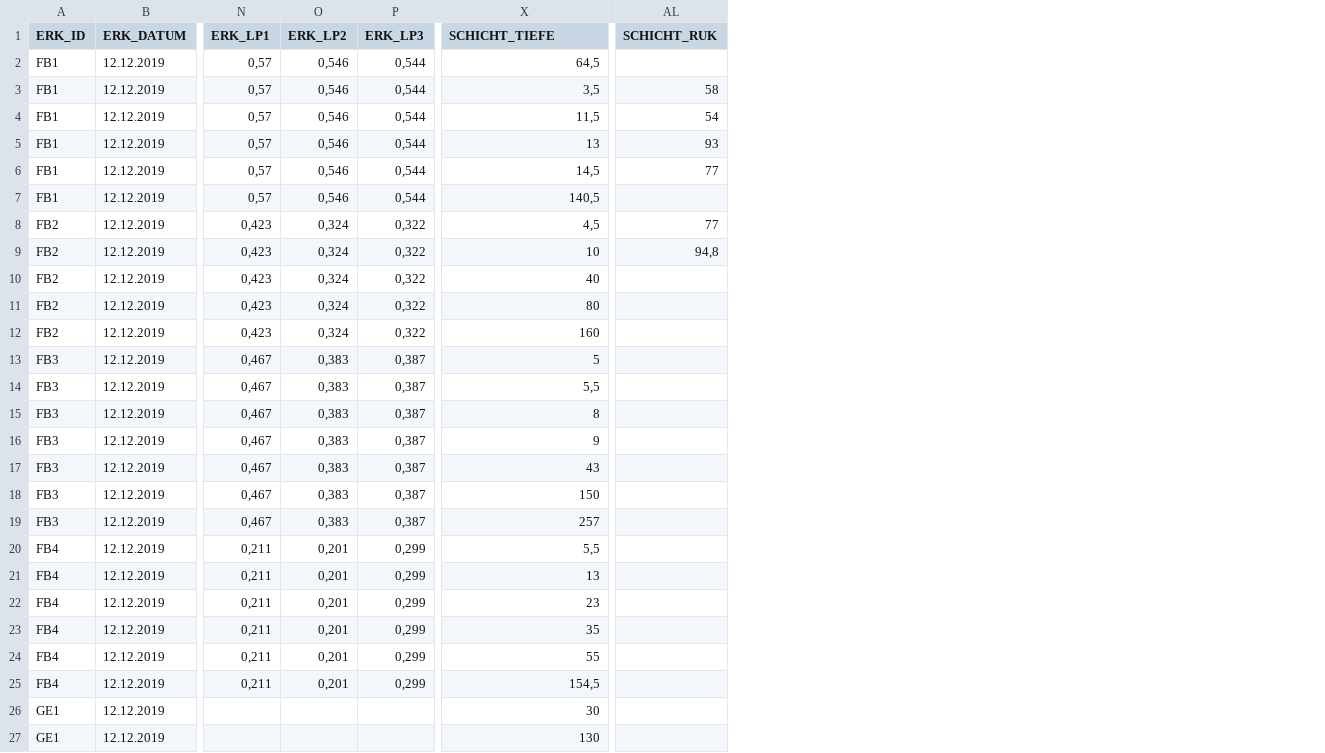
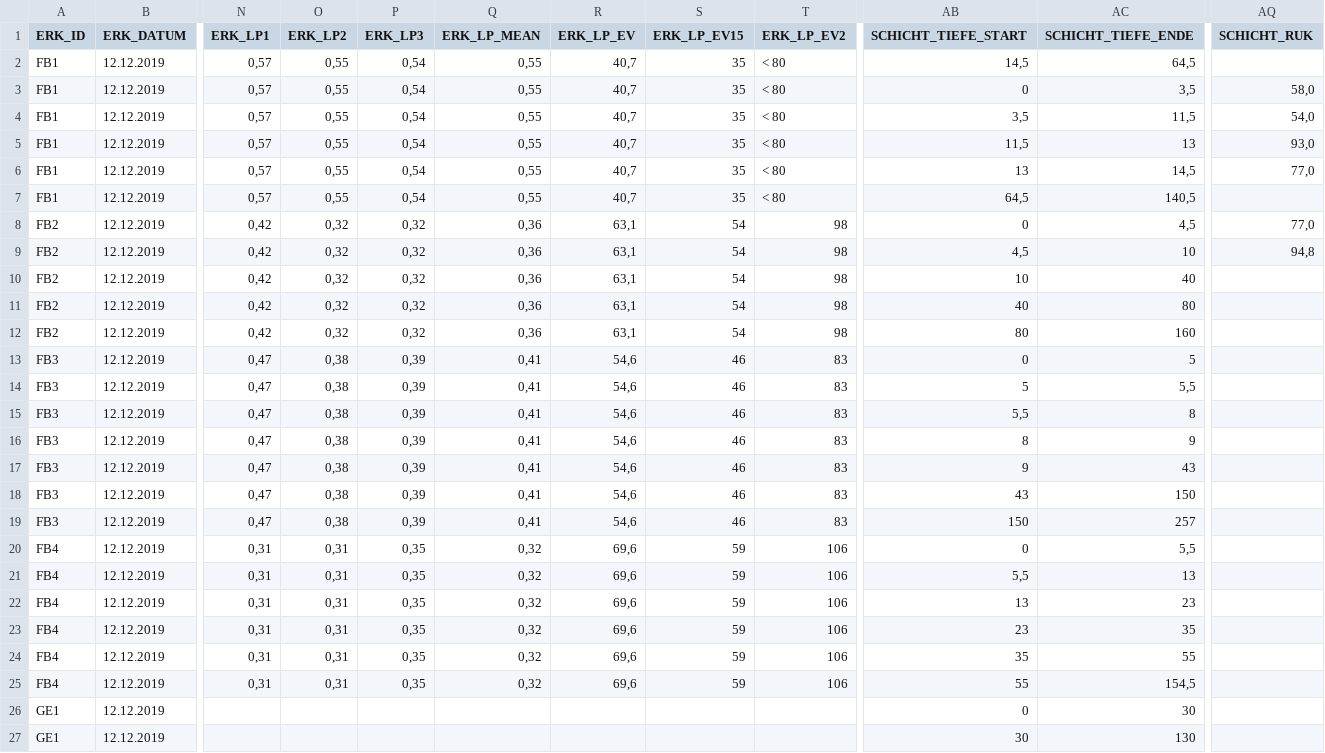
Before and after one commit to mkuenzl/sbt-generator, a CSV file: datenbank.CSV, drawn as a sheet; only a part is shown, gaps mark what is left out; addresses are those after the commit; the diff names each change by its address in the sheet, - before the commit and + after, or states it on an @@ line.

```diff
--- a/datenbank.CSV
+++ b/datenbank.CSV
+column Q (ERK_LP_MEAN), rows 2-25: 0,55 | 0,55 | 0,55 | 0,55 | 0,55 | 0,55 | 0,36 | 0,36 | 0,36 | 0,36 | 0,36 | 0,41 | 0,41 | 0,41 | 0,41 | 0,41 | 0,41 | 0,41 | 0,32 | 0,32 | 0,32 | 0,32 | 0,32 | 0,32
+column R (ERK_LP_EV), rows 2-25: 40,7 | 40,7 | 40,7 | 40,7 | 40,7 | 40,7 | 63,1 | 63,1 | 63,1 | 63,1 | 63,1 | 54,6 | 54,6 | 54,6 | 54,6 | 54,6 | 54,6 | 54,6 | 69,6 | 69,6 | 69,6 | 69,6 | 69,6 | 69,6
+column S (ERK_LP_EV15), rows 2-25: 35 | 35 | 35 | 35 | 35 | 35 | 54 | 54 | 54 | 54 | 54 | 46 | 46 | 46 | 46 | 46 | 46 | 46 | 59 | 59 | 59 | 59 | 59 | 59
+column T (ERK_LP_EV2), rows 2-25: < 80 | < 80 | < 80 | < 80 | < 80 | < 80 | 98 | 98 | 98 | 98 | 98 | 83 | 83 | 83 | 83 | 83 | 83 | 83 | 106 | 106 | 106 | 106 | 106 | 106
+column AB (SCHICHT_TIEFE_START), rows 2-27: 14,5 | 0 | 3,5 | 11,5 | 13 | 64,5 | 0 | 4,5 | 10 | 40 | 80 | 0 | 5 | 5,5 | 8 | 9 | 43 | 150 | 0 | 5,5 | 13 | 23 | 35 | 55 | 0 | 30
-AC1: SCHICHT_TIEFE
+AC1: SCHICHT_TIEFE_ENDE
-O2:O7 (ERK_LP2): 0,546
+O2:O7 (ERK_LP2): 0,55
-P2:P7 (ERK_LP3): 0,544
+P2:P7 (ERK_LP3): 0,54
-AQ3 (SCHICHT_RUK): 58
+AQ3 (SCHICHT_RUK): 58,0
-AQ4 (SCHICHT_RUK): 54
+AQ4 (SCHICHT_RUK): 54,0
-AQ5 (SCHICHT_RUK): 93
+AQ5 (SCHICHT_RUK): 93,0
-AQ6 (SCHICHT_RUK): 77
+AQ6 (SCHICHT_RUK): 77,0
-N8:N12 (ERK_LP1): 0,423
+N8:N12 (ERK_LP1): 0,42
-O8:O12 (ERK_LP2): 0,324
+O8:O12 (ERK_LP2): 0,32
-P8:P12 (ERK_LP3): 0,322
+P8:P12 (ERK_LP3): 0,32
-AQ8 (SCHICHT_RUK): 77
+AQ8 (SCHICHT_RUK): 77,0
-N13:N19 (ERK_LP1): 0,467
+N13:N19 (ERK_LP1): 0,47
-O13:O19 (ERK_LP2): 0,383
+O13:O19 (ERK_LP2): 0,38
-P13:P19 (ERK_LP3): 0,387
+P13:P19 (ERK_LP3): 0,39
-N20:N25 (ERK_LP1): 0,211
+N20:N25 (ERK_LP1): 0,31
-O20:O25 (ERK_LP2): 0,201
+O20:O25 (ERK_LP2): 0,31
-P20:P25 (ERK_LP3): 0,299
+P20:P25 (ERK_LP3): 0,35
```
Also changed, not shown: 24 other files.
